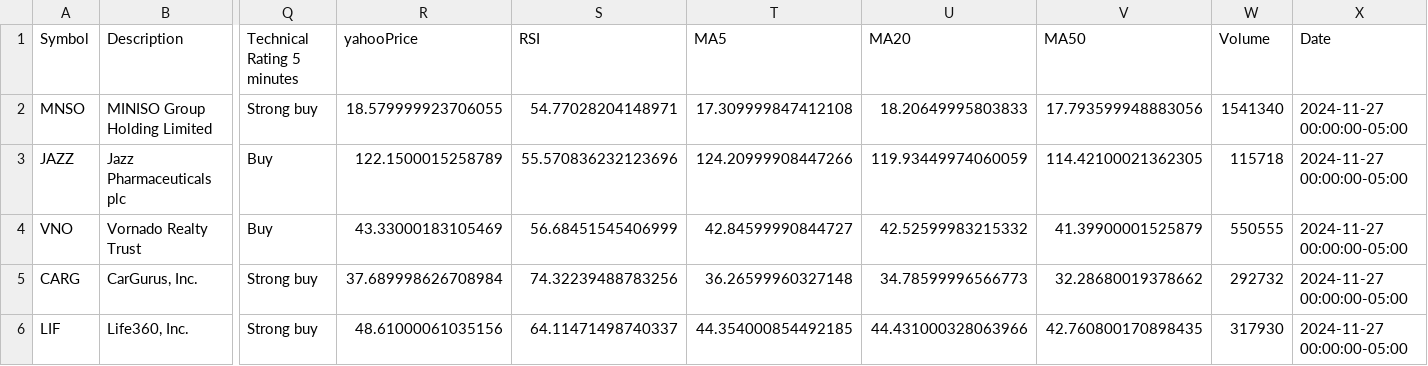
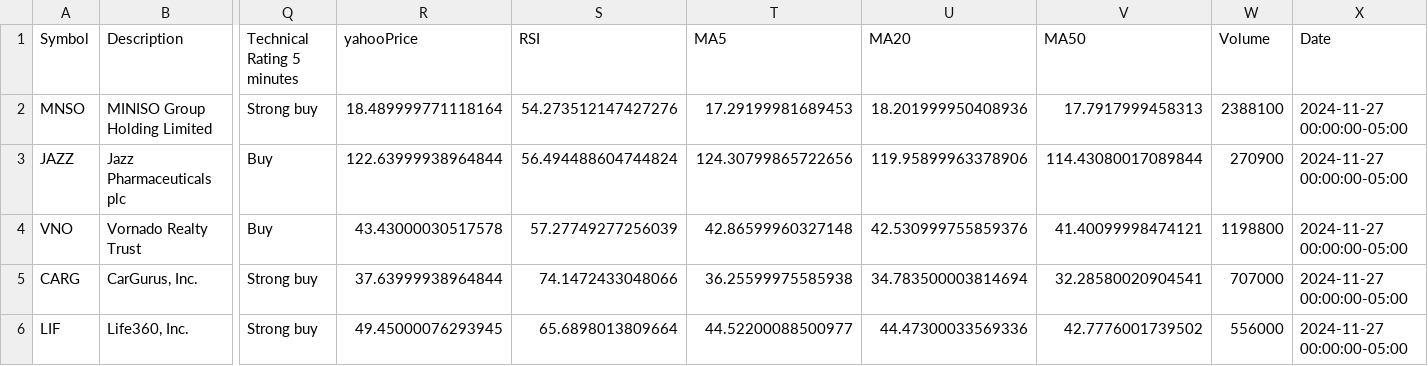
Before and after one commit to sudz4/sps, a CSV file: x_pre_market_gap_up_screener/pmgus_short_list_dataframe_output_2024-11-27.csv, drawn as a sheet; only a part is shown, gaps mark what is left out; the diff covers the shown part only; the diff names each change by its address in the sheet, - before the commit and + after, or states it on an @@ line.

```diff
--- a/x_pre_market_gap_up_screener/pmgus_short_list_dataframe_output_2024-11-27.csv
+++ b/x_pre_market_gap_up_screener/pmgus_short_list_dataframe_output_2024-11-27.csv
-R2 (yahooPrice): 18.579999923706055
+R2 (yahooPrice): 18.489999771118164
-S2 (RSI): 54.77028204148971
+S2 (RSI): 54.273512147427276
-T2 (MA5): 17.309999847412108
+T2 (MA5): 17.29199981689453
-U2 (MA20): 18.20649995803833
+U2 (MA20): 18.201999950408936
-V2 (MA50): 17.793599948883056
+V2 (MA50): 17.7917999458313
-W2 (Volume): 1541340
+W2 (Volume): 2388100
-R3 (yahooPrice): 122.1500015258789
+R3 (yahooPrice): 122.63999938964844
-S3 (RSI): 55.570836232123696
+S3 (RSI): 56.494488604744824
-T3 (MA5): 124.20999908447266
+T3 (MA5): 124.30799865722656
-U3 (MA20): 119.93449974060059
+U3 (MA20): 119.95899963378906
-V3 (MA50): 114.42100021362305
+V3 (MA50): 114.43080017089844
-W3 (Volume): 115718
+W3 (Volume): 270900
-R4 (yahooPrice): 43.33000183105469
+R4 (yahooPrice): 43.43000030517578
-S4 (RSI): 56.68451545406999
+S4 (RSI): 57.27749277256039
-T4 (MA5): 42.84599990844727
+T4 (MA5): 42.86599960327148
-U4 (MA20): 42.52599983215332
+U4 (MA20): 42.530999755859376
-V4 (MA50): 41.39900001525879
+V4 (MA50): 41.40099998474121
-W4 (Volume): 550555
+W4 (Volume): 1198800
-R5 (yahooPrice): 37.689998626708984
+R5 (yahooPrice): 37.63999938964844
-S5 (RSI): 74.32239488783256
+S5 (RSI): 74.1472433048066
-T5 (MA5): 36.26599960327148
+T5 (MA5): 36.25599975585938
-U5 (MA20): 34.78599996566773
+U5 (MA20): 34.783500003814694
-V5 (MA50): 32.28680019378662
+V5 (MA50): 32.28580020904541
-W5 (Volume): 292732
+W5 (Volume): 707000
-R6 (yahooPrice): 48.61000061035156
+R6 (yahooPrice): 49.45000076293945
-S6 (RSI): 64.11471498740337
+S6 (RSI): 65.6898013809664
-T6 (MA5): 44.354000854492185
+T6 (MA5): 44.52200088500977
-U6 (MA20): 44.431000328063966
+U6 (MA20): 44.47300033569336
-V6 (MA50): 42.760800170898435
+V6 (MA50): 42.7776001739502
-W6 (Volume): 317930
+W6 (Volume): 556000
```
Also changed, not shown: 12 edited cells elsewhere in this file, 2 other files.
